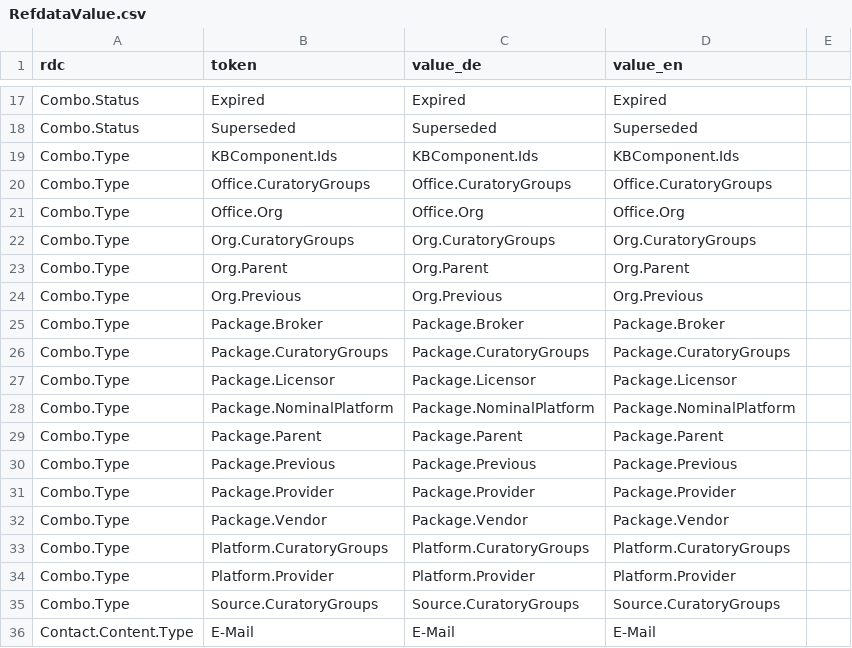
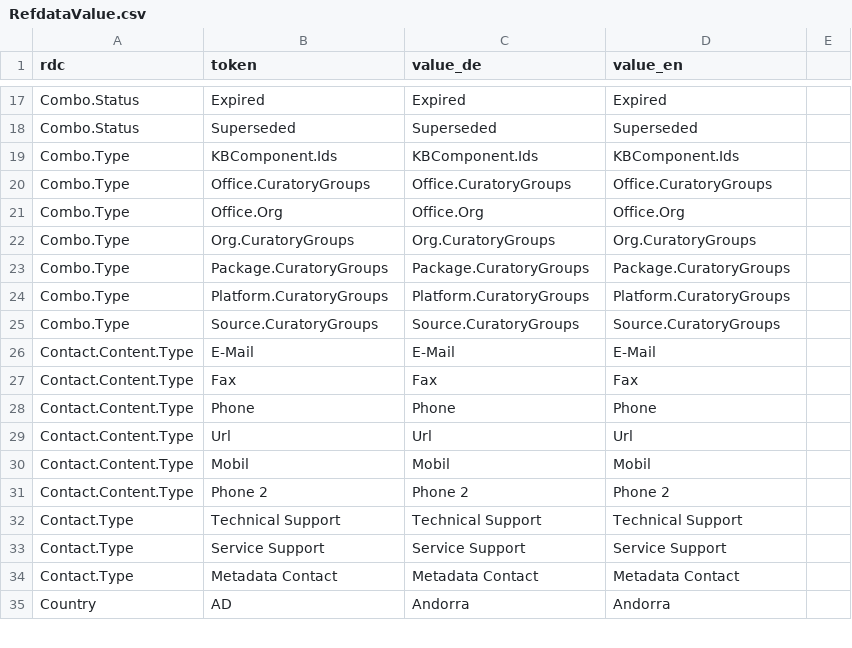
Before and after one commit to hbz/wekb2, a CSV file: src/main/webapp/setup/RefdataValue.csv, drawn as a sheet; only a part is shown, gaps mark what is left out; the shorter side is filled out with more unchanged rows; the diff names each change by its address in the sheet, - before the commit and + after, or states it on an @@ line.

Commit message:
restructuring of combo and remove hasByCombo by org, platform, package

```diff
--- a/src/main/webapp/setup/RefdataValue.csv
+++ b/src/main/webapp/setup/RefdataValue.csv
-row 23: Combo.Type | Org.Parent | Org.Parent | Org.Parent
-row 24: Combo.Type | Org.Previous | Org.Previous | Org.Previous
-row 25: Combo.Type | Package.Broker | Package.Broker | Package.Broker
-row 27: Combo.Type | Package.Licensor | Package.Licensor | Package.Licensor
-row 28: Combo.Type | Package.NominalPlatform | Package.NominalPlatform | Package.NominalPlatform
-row 29: Combo.Type | Package.Parent | Package.Parent | Package.Parent
-row 30: Combo.Type | Package.Previous | Package.Previous | Package.Previous
-row 31: Combo.Type | Package.Provider | Package.Provider | Package.Provider
-row 32: Combo.Type | Package.Vendor | Package.Vendor | Package.Vendor
-row 34: Combo.Type | Platform.Provider | Platform.Provider | Platform.Provider
```
Also changed, not shown: 5 other files.
